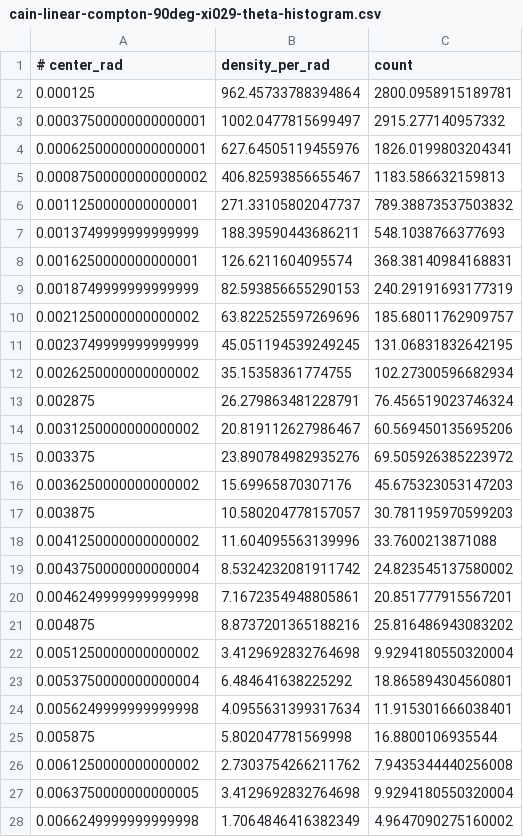
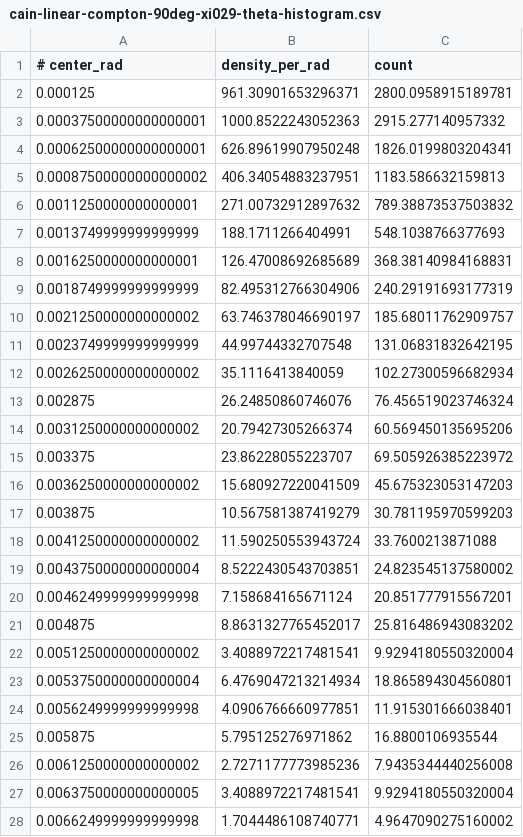
Before and after one commit to OPALX-project/OPALX-project.github.io, a CSV file: gamma-gamma/reference-data/cain-linear-compton-90deg-xi029-theta-histogram.csv, drawn as a sheet; only a part is shown; the diff covers the shown part only.

```diff
--- a/gamma-gamma/reference-data/cain-linear-compton-90deg-xi029-theta-histogram.csv
+++ b/gamma-gamma/reference-data/cain-linear-compton-90deg-xi029-theta-histogram.csv
@@ -1,28 +1,28 @@
 # center_rad,density_per_rad,count
-0.000125,962.45733788394864,2800.0958915189781
-0.00037500000000000001,1002.0477815699497,2915.277140957332
-0.00062500000000000001,627.64505119455976,1826.0199803204341
-0.00087500000000000002,406.82593856655467,1183.586632159813
-0.0011250000000000001,271.33105802047737,789.38873537503832
-0.0013749999999999999,188.39590443686211,548.1038766377693
-0.0016250000000000001,126.6211604095574,368.38140984168831
-0.0018749999999999999,82.593856655290153,240.29191693177319
-0.0021250000000000002,63.822525597269696,185.68011762909757
-0.0023749999999999999,45.051194539249245,131.06831832642195
-0.0026250000000000002,35.15358361774755,102.27300596682934
-0.002875,26.279863481228791,76.456519023746324
-0.0031250000000000002,20.819112627986467,60.569450135695206
-0.003375,23.890784982935276,69.505926385223972
-0.0036250000000000002,15.69965870307176,45.675323053147203
-0.003875,10.580204778157057,30.781195970599203
-0.0041250000000000002,11.604095563139996,33.7600213871088
-0.0043750000000000004,8.5324232081911742,24.823545137580002
-0.0046249999999999998,7.1672354948805861,20.851777915567201
-0.004875,8.8737201365188216,25.816486943083202
-0.0051250000000000002,3.4129692832764698,9.9294180550320004
-0.0053750000000000004,6.484641638225292,18.865894304560801
-0.0056249999999999998,4.0955631399317634,11.915301666038401
-0.005875,5.802047781569998,16.8800106935544
-0.0061250000000000002,2.7303754266211762,7.9435344440256008
-0.0063750000000000005,3.4129692832764698,9.9294180550320004
-0.0066249999999999998,1.7064846416382349,4.9647090275160002
+0.000125,961.30901653296371,2800.0958915189781
+0.00037500000000000001,1000.8522243052363,2915.277140957332
+0.00062500000000000001,626.89619907950248,1826.0199803204341
+0.00087500000000000002,406.34054883237951,1183.586632159813
+0.0011250000000000001,271.00732912897632,789.38873537503832
+0.0013749999999999999,188.1711266404991,548.1038766377693
+0.0016250000000000001,126.47008692685689,368.38140984168831
+0.0018749999999999999,82.495312766304906,240.29191693177319
+0.0021250000000000002,63.746378046690197,185.68011762909757
+0.0023749999999999999,44.99744332707548,131.06831832642195
+0.0026250000000000002,35.1116413840059,102.27300596682934
+0.002875,26.24850860746076,76.456519023746324
+0.0031250000000000002,20.79427305266374,60.569450135695206
+0.003375,23.86228055223707,69.505926385223972
+0.0036250000000000002,15.680927220041509,45.675323053147203
+0.003875,10.567581387419279,30.781195970599203
+0.0041250000000000002,11.590250553943724,33.7600213871088
+0.0043750000000000004,8.5222430543703851,24.823545137580002
+0.0046249999999999998,7.158684165671124,20.851777915567201
+0.004875,8.8631327765452017,25.816486943083202
+0.0051250000000000002,3.4088972217481541,9.9294180550320004
+0.0053750000000000004,6.4769047213214934,18.865894304560801
+0.0056249999999999998,4.0906766660977851,11.915301666038401
+0.005875,5.795125276971862,16.8800106935544
+0.0061250000000000002,2.7271177773985236,7.9435344440256008
+0.0063750000000000005,3.4088972217481541,9.9294180550320004
+0.0066249999999999998,1.7044486108740771,4.9647090275160002
```
Also changed, not shown: 31 edited cells elsewhere in this file, gamma-gamma/reference-data/cain-linear-compton-90deg-xi029-finite-beam-energy-spread-histogram.csv, gamma-gamma/reference-data/cain-linear-compton-90deg-xi029-finite-beam-energy-spread-theta-histogram.csv, 26 other files.
